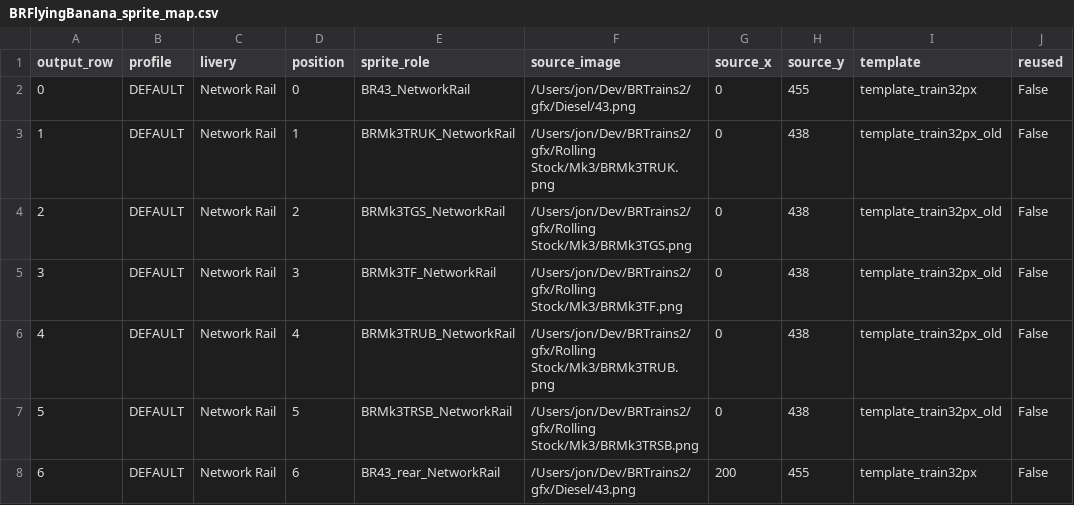
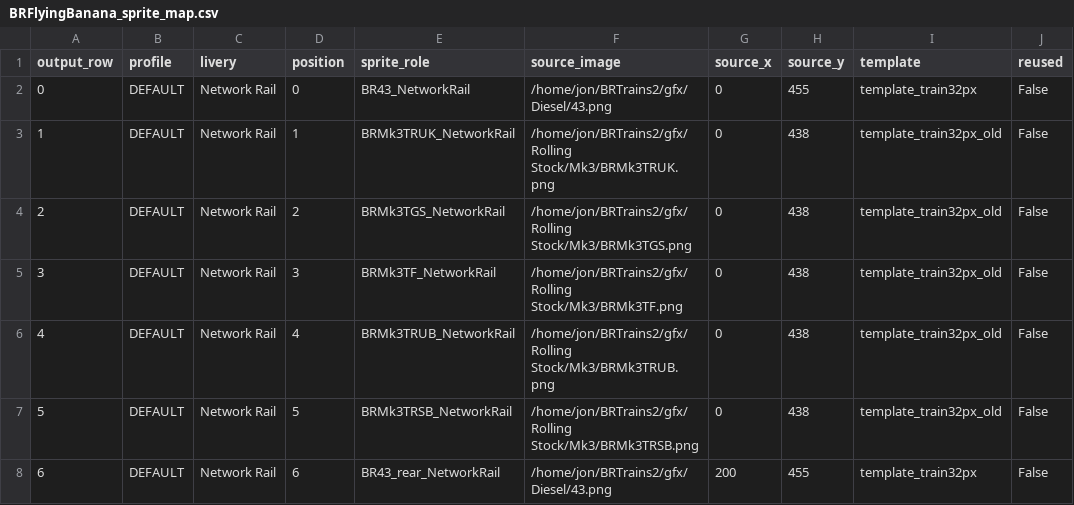
Before and after one commit to BRTrains/BRTrains3, a CSV file: src/vehicles/BRFlyingBanana/BRFlyingBanana_sprite_map.csv, drawn as a sheet; only a part is shown; the diff names each change by its address in the sheet, - before the commit and + after, or states it on an @@ line.

```diff
--- a/src/vehicles/BRFlyingBanana/BRFlyingBanana_sprite_map.csv
+++ b/src/vehicles/BRFlyingBanana/BRFlyingBanana_sprite_map.csv
-F2 (source_image): /Users/jon/Dev/BRTrains2/gfx/Diesel/43.png
+F2 (source_image): /home/jon/BRTrains2/gfx/Diesel/43.png
-F3 (source_image): /Users/jon/Dev/BRTrains2/gfx/Rolling Stock/Mk3/BRMk3TRUK.png
+F3 (source_image): /home/jon/BRTrains2/gfx/Rolling Stock/Mk3/BRMk3TRUK.png
-F4 (source_image): /Users/jon/Dev/BRTrains2/gfx/Rolling Stock/Mk3/BRMk3TGS.png
+F4 (source_image): /home/jon/BRTrains2/gfx/Rolling Stock/Mk3/BRMk3TGS.png
-F5 (source_image): /Users/jon/Dev/BRTrains2/gfx/Rolling Stock/Mk3/BRMk3TF.png
+F5 (source_image): /home/jon/BRTrains2/gfx/Rolling Stock/Mk3/BRMk3TF.png
-F6 (source_image): /Users/jon/Dev/BRTrains2/gfx/Rolling Stock/Mk3/BRMk3TRUB.png
+F6 (source_image): /home/jon/BRTrains2/gfx/Rolling Stock/Mk3/BRMk3TRUB.png
-F7 (source_image): /Users/jon/Dev/BRTrains2/gfx/Rolling Stock/Mk3/BRMk3TRSB.png
+F7 (source_image): /home/jon/BRTrains2/gfx/Rolling Stock/Mk3/BRMk3TRSB.png
-F8 (source_image): /Users/jon/Dev/BRTrains2/gfx/Diesel/43.png
+F8 (source_image): /home/jon/BRTrains2/gfx/Diesel/43.png
```
Also changed, not shown: src/vehicles/BR08/BR08_sprite_map.csv, src/vehicles/BR221/BR221_sprite_map.csv, 4 other files.
